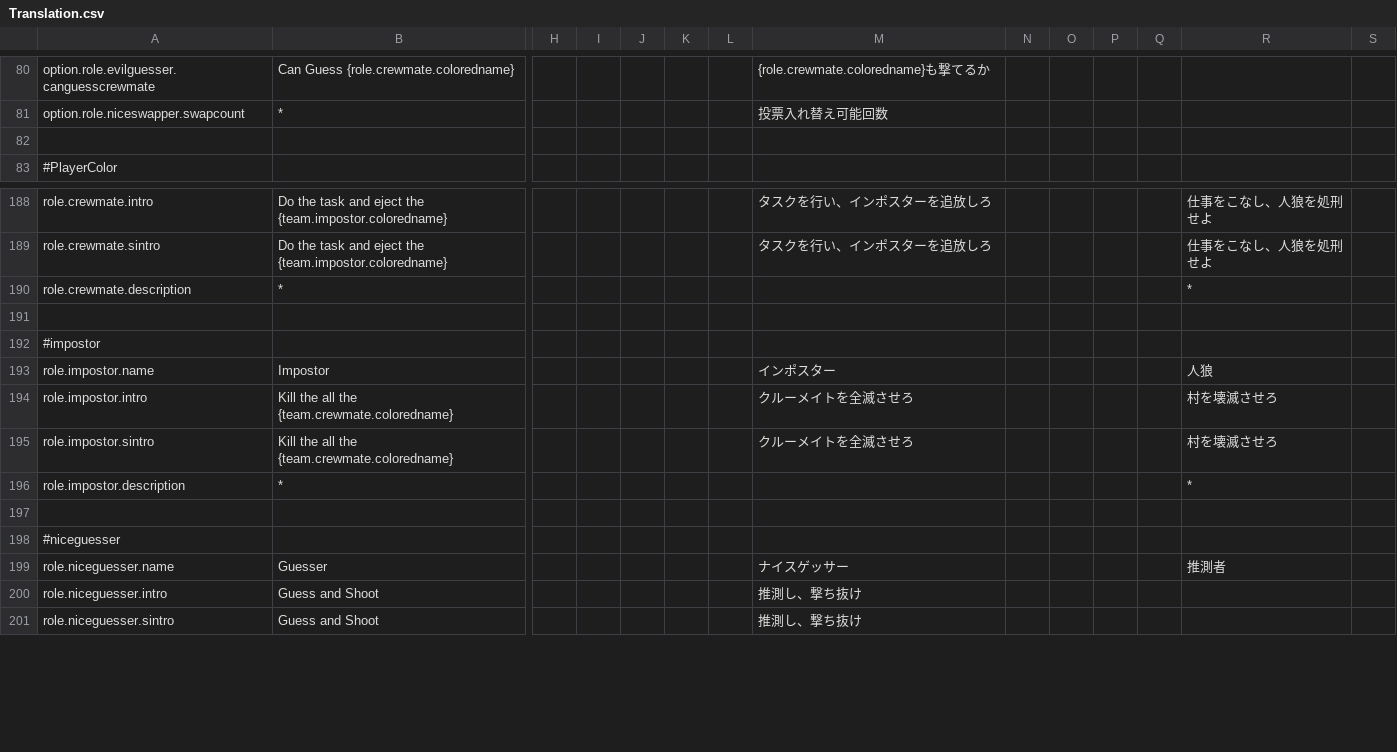
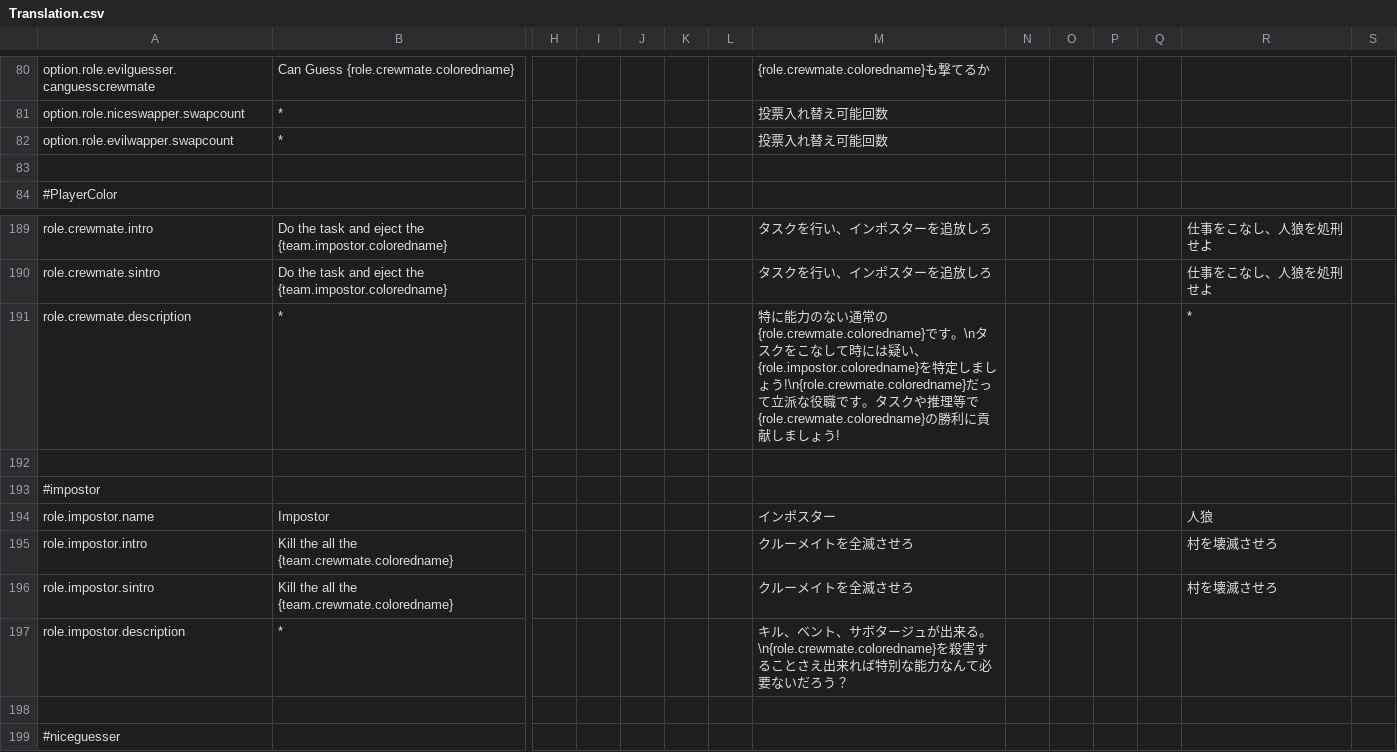
Before and after one commit to supeshio/TheSpaceRoles, a CSV file: Resources/Translation.csv, drawn as a sheet; only a part is shown, gaps mark what is left out; the shorter side is filled out with more unchanged rows; addresses are those after the commit; rows hold the shown columns only; the diff covers the shown part only; the diff names each change by its address in the sheet, - before the commit and + after, or states it on an @@ line.

```diff
--- a/Resources/Translation.csv
+++ b/Resources/Translation.csv
+row 82: option.role.evilwapper.swapcount | * |  |  |  |  |  | 投票入れ替え可能回数
-M191: (empty)
+M191: 特に能力のない通常の{role.crewmate.coloredname}です。\nタスクをこなして時には疑い、{role.impostor.coloredname}を特定しましょう!\n{role.crewmate.coloredname}だって立派な役職です。タスクや推理等で{role.crewmate.coloredname}の勝利に貢献しましょう!
-M197: (empty)
+M197: キル、ベント、サボタージュが出来る。\n{role.crewmate.coloredname}を殺害することさえ出来れば特別な能力なんて必要ないだろう？
-R197: *
+R197: (empty)
```
Also changed, not shown: 6 added rows and 17 edited cells elsewhere in this file, 5 other files.
